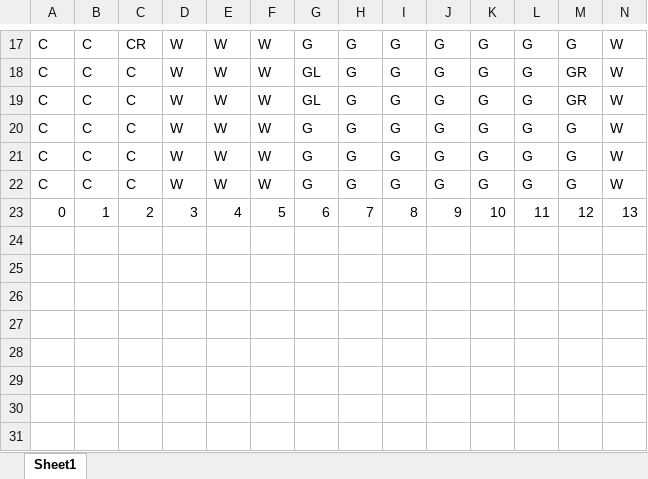
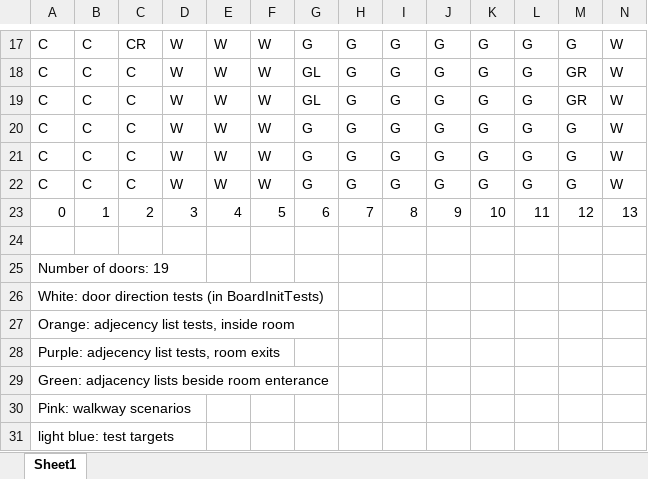
Before and after one commit to bassman1805/ClueGameNANS2, an Excel workbook: ClueLayout.xlsx, sheet Sheet1, drawn as a sheet; only a part is shown, gaps mark what is left out; values as stored, in another font and other column widths than the file's, no cell formats; rows hold the shown columns only; the diff names each change by its address in the sheet, - before the commit and + after, or states it on an @@ line.

Commit message:
Added the color coding to the excel layout for the adjacecny list unit tests

```diff
--- a/ClueLayout.xlsx (sheet Sheet1)
+++ b/ClueLayout.xlsx (sheet Sheet1)
+row 24: (empty)
+row 25: Number of doors: 19
+row 26: White: door direction tests (in BoardInitTests)
+row 27: Orange: adjecency list tests, inside room
+row 28: Purple: adjecency list tests, room exits
+row 29: Green: adjacency lists beside room enterance
+row 30: Pink: walkway scenarios
+row 31: light blue: test targets
```
Also changed, not shown: cell formats.
